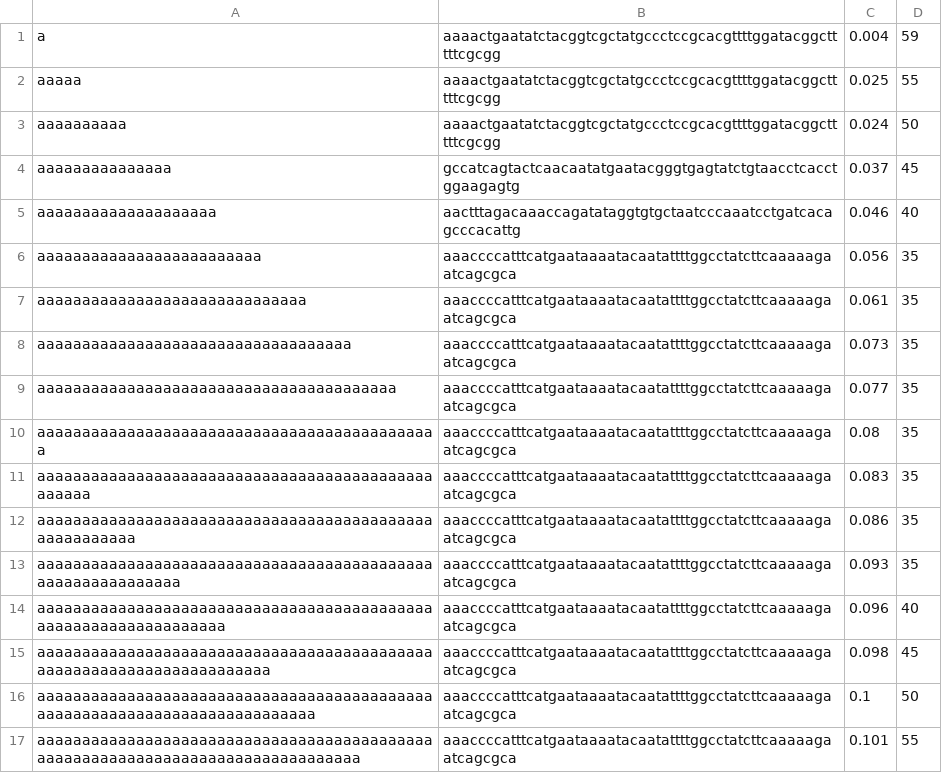
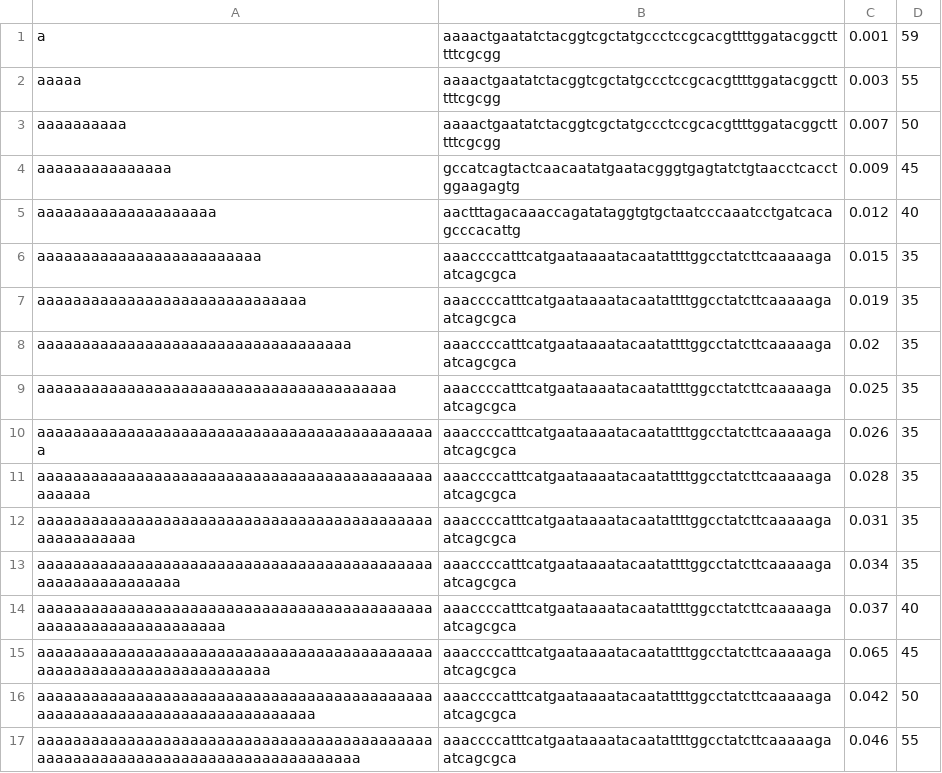
Before and after one commit to singhabhishek/Edit_distance, a CSV file: output.csv, drawn as a sheet.

```diff
--- a/output.csv
+++ b/output.csv
@@ -1,17 +1,17 @@
-a,aaaactgaatatctacggtcgctatgccctccgcacgttttggatacggctttttcgcgg,0.004,59
-aaaaa,aaaactgaatatctacggtcgctatgccctccgcacgttttggatacggctttttcgcgg,0.025,55
-aaaaaaaaaa,aaaactgaatatctacggtcgctatgccctccgcacgttttggatacggctttttcgcgg,0.024,50
-aaaaaaaaaaaaaaa,gccatcagtactcaacaatatgaatacgggtgagtatctgtaacctcacctggaagagtg,0.037,45
-aaaaaaaaaaaaaaaaaaaa,aactttagacaaaccagatataggtgtgctaatcccaaatcctgatcacagcccacattg,0.046,40
-aaaaaaaaaaaaaaaaaaaaaaaaa,aaaccccatttcatgaataaaatacaatattttggcctatcttcaaaaagaatcagcgca,0.056,35
-aaaaaaaaaaaaaaaaaaaaaaaaaaaaaa,aaaccccatttcatgaataaaatacaatattttggcctatcttcaaaaagaatcagcgca,0.061,35
-aaaaaaaaaaaaaaaaaaaaaaaaaaaaaaaaaaa,aaaccccatttcatgaataaaatacaatattttggcctatcttcaaaaagaatcagcgca,0.073,35
-aaaaaaaaaaaaaaaaaaaaaaaaaaaaaaaaaaaaaaaa,aaaccccatttcatgaataaaatacaatattttggcctatcttcaaaaagaatcagcgca,0.077,35
-aaaaaaaaaaaaaaaaaaaaaaaaaaaaaaaaaaaaaaaaaaaaa,aaaccccatttcatgaataaaatacaatattttggcctatcttcaaaaagaatcagcgca,0.08,35
-aaaaaaaaaaaaaaaaaaaaaaaaaaaaaaaaaaaaaaaaaaaaaaaaaa,aaaccccatttcatgaataaaatacaatattttggcctatcttcaaaaagaatcagcgca,0.083,35
-aaaaaaaaaaaaaaaaaaaaaaaaaaaaaaaaaaaaaaaaaaaaaaaaaaaaaaa,aaaccccatttcatgaataaaatacaatattttggcctatcttcaaaaagaatcagcgca,0.086,35
-aaaaaaaaaaaaaaaaaaaaaaaaaaaaaaaaaaaaaaaaaaaaaaaaaaaaaaaaaaaa,aaaccccatttcatgaataaaatacaatattttggcctatcttcaaaaagaatcagcgca,0.093,35
-aaaaaaaaaaaaaaaaaaaaaaaaaaaaaaaaaaaaaaaaaaaaaaaaaaaaaaaaaaaaaaaaa,aaaccccatttcatgaataaaatacaatattttggcctatcttcaaaaagaatcagcgca,0.096,40
-aaaaaaaaaaaaaaaaaaaaaaaaaaaaaaaaaaaaaaaaaaaaaaaaaaaaaaaaaaaaaaaaaaaaaa,aaaccccatttcatgaataaaatacaatattttggcctatcttcaaaaagaatcagcgca,0.098,45
-aaaaaaaaaaaaaaaaaaaaaaaaaaaaaaaaaaaaaaaaaaaaaaaaaaaaaaaaaaaaaaaaaaaaaaaaaaa,aaaccccatttcatgaataaaatacaatattttggcctatcttcaaaaagaatcagcgca,0.1,50
-aaaaaaaaaaaaaaaaaaaaaaaaaaaaaaaaaaaaaaaaaaaaaaaaaaaaaaaaaaaaaaaaaaaaaaaaaaaaaaaa,aaaccccatttcatgaataaaatacaatattttggcctatcttcaaaaagaatcagcgca,0.101,55
+a,aaaactgaatatctacggtcgctatgccctccgcacgttttggatacggctttttcgcgg,0.001,59
+aaaaa,aaaactgaatatctacggtcgctatgccctccgcacgttttggatacggctttttcgcgg,0.003,55
+aaaaaaaaaa,aaaactgaatatctacggtcgctatgccctccgcacgttttggatacggctttttcgcgg,0.007,50
+aaaaaaaaaaaaaaa,gccatcagtactcaacaatatgaatacgggtgagtatctgtaacctcacctggaagagtg,0.009,45
+aaaaaaaaaaaaaaaaaaaa,aactttagacaaaccagatataggtgtgctaatcccaaatcctgatcacagcccacattg,0.012,40
+aaaaaaaaaaaaaaaaaaaaaaaaa,aaaccccatttcatgaataaaatacaatattttggcctatcttcaaaaagaatcagcgca,0.015,35
+aaaaaaaaaaaaaaaaaaaaaaaaaaaaaa,aaaccccatttcatgaataaaatacaatattttggcctatcttcaaaaagaatcagcgca,0.019,35
+aaaaaaaaaaaaaaaaaaaaaaaaaaaaaaaaaaa,aaaccccatttcatgaataaaatacaatattttggcctatcttcaaaaagaatcagcgca,0.02,35
+aaaaaaaaaaaaaaaaaaaaaaaaaaaaaaaaaaaaaaaa,aaaccccatttcatgaataaaatacaatattttggcctatcttcaaaaagaatcagcgca,0.025,35
+aaaaaaaaaaaaaaaaaaaaaaaaaaaaaaaaaaaaaaaaaaaaa,aaaccccatttcatgaataaaatacaatattttggcctatcttcaaaaagaatcagcgca,0.026,35
+aaaaaaaaaaaaaaaaaaaaaaaaaaaaaaaaaaaaaaaaaaaaaaaaaa,aaaccccatttcatgaataaaatacaatattttggcctatcttcaaaaagaatcagcgca,0.028,35
+aaaaaaaaaaaaaaaaaaaaaaaaaaaaaaaaaaaaaaaaaaaaaaaaaaaaaaa,aaaccccatttcatgaataaaatacaatattttggcctatcttcaaaaagaatcagcgca,0.031,35
+aaaaaaaaaaaaaaaaaaaaaaaaaaaaaaaaaaaaaaaaaaaaaaaaaaaaaaaaaaaa,aaaccccatttcatgaataaaatacaatattttggcctatcttcaaaaagaatcagcgca,0.034,35
+aaaaaaaaaaaaaaaaaaaaaaaaaaaaaaaaaaaaaaaaaaaaaaaaaaaaaaaaaaaaaaaaa,aaaccccatttcatgaataaaatacaatattttggcctatcttcaaaaagaatcagcgca,0.037,40
+aaaaaaaaaaaaaaaaaaaaaaaaaaaaaaaaaaaaaaaaaaaaaaaaaaaaaaaaaaaaaaaaaaaaaa,aaaccccatttcatgaataaaatacaatattttggcctatcttcaaaaagaatcagcgca,0.065,45
+aaaaaaaaaaaaaaaaaaaaaaaaaaaaaaaaaaaaaaaaaaaaaaaaaaaaaaaaaaaaaaaaaaaaaaaaaaa,aaaccccatttcatgaataaaatacaatattttggcctatcttcaaaaagaatcagcgca,0.042,50
+aaaaaaaaaaaaaaaaaaaaaaaaaaaaaaaaaaaaaaaaaaaaaaaaaaaaaaaaaaaaaaaaaaaaaaaaaaaaaaaa,aaaccccatttcatgaataaaatacaatattttggcctatcttcaaaaagaatcagcgca,0.046,55
```
Also changed, not shown: 7 other files.
